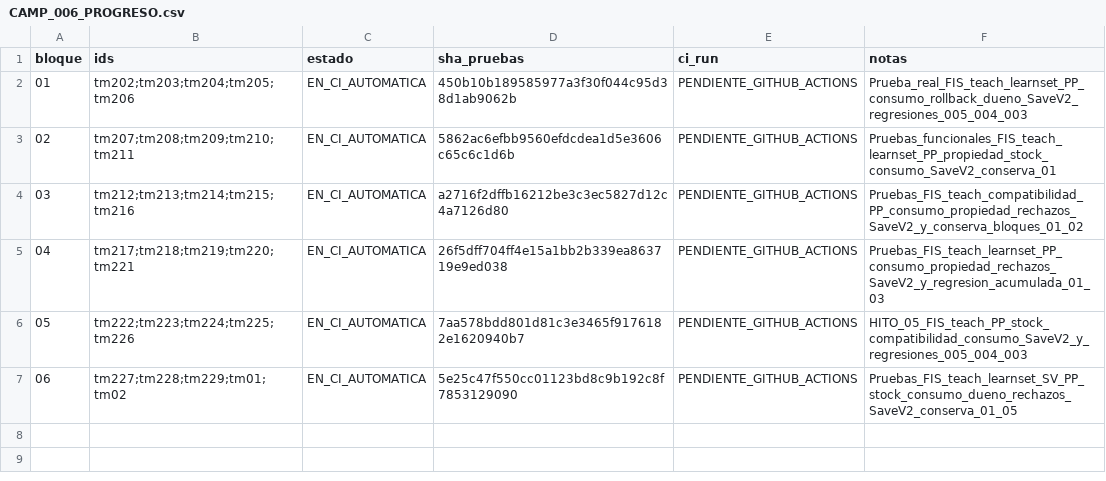
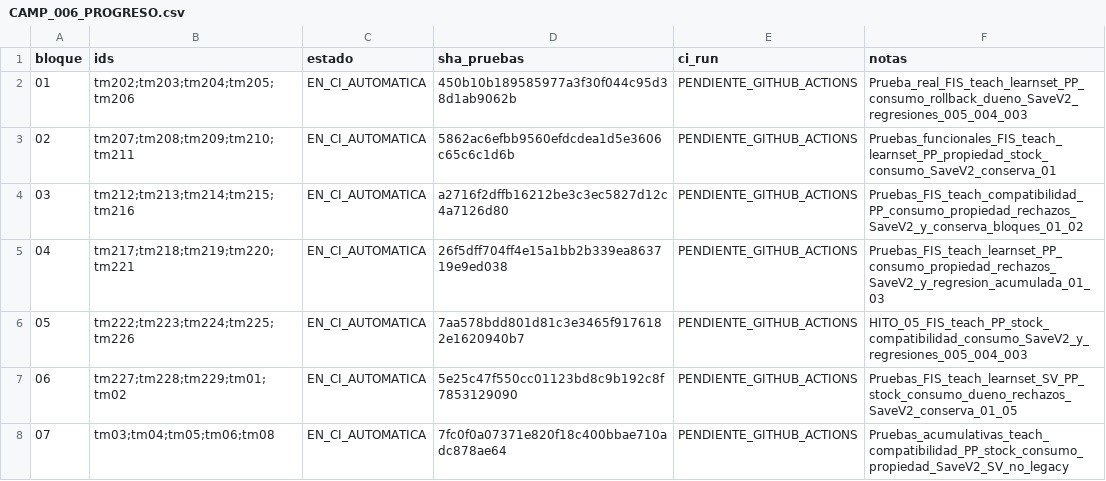
Before and after one commit to danielmariabardillo1412-creator/pokemon-calvo-, a CSV file: docs/coordination/items_parallel_v1/reports/W05/CAMP_006_PROGRESO.csv, drawn as a sheet; the diff names each change by its address in the sheet, - before the commit and + after, or states it on an @@ line.

Commit message:
docs(w05): CAMP006 bloque07 informe y progreso CI

```diff
--- a/docs/coordination/items_parallel_v1/reports/W05/CAMP_006_PROGRESO.csv
+++ b/docs/coordination/items_parallel_v1/reports/W05/CAMP_006_PROGRESO.csv
+row 8: 07 | tm03;tm04;tm05;tm06;tm08 | EN_CI_AUTOMATICA | 7fc0f0a07371e820f18c400bbae710adc878ae64 | PENDIENTE_GITHUB_ACTIONS | Pruebas_acumulativas_teach_compatibilidad_PP_stock_consumo_propiedad_SaveV2_SV_no_legacy
```
Also changed, not shown: 2 other files.
